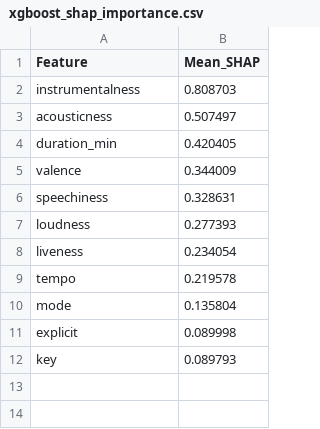
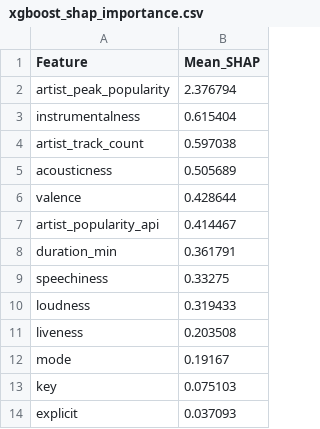
Before and after one commit to aewurm98/oit367_music_project, a CSV file: outputs/xgboost_shap_importance.csv, drawn as a sheet.

```diff
--- a/outputs/xgboost_shap_importance.csv
+++ b/outputs/xgboost_shap_importance.csv
@@ -1,12 +1,14 @@
 Feature,Mean_SHAP
-instrumentalness,0.808703
-acousticness,0.507497
-duration_min,0.420405
-valence,0.344009
-speechiness,0.328631
-loudness,0.277393
-liveness,0.234054
-tempo,0.219578
-mode,0.135804
-explicit,0.089998
-key,0.089793
+artist_peak_popularity,2.376794
+instrumentalness,0.615404
+artist_track_count,0.597038
+acousticness,0.505689
+valence,0.428644
+artist_popularity_api,0.414467
+duration_min,0.361791
+speechiness,0.33275
+loudness,0.319433
+liveness,0.203508
+mode,0.19167
+key,0.075103
+explicit,0.037093
```
Also changed, not shown: outputs/cox_summary.csv, outputs/logistic_odds_ratios.csv, 18 other files.
